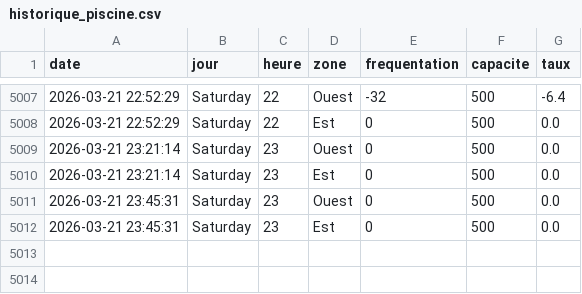
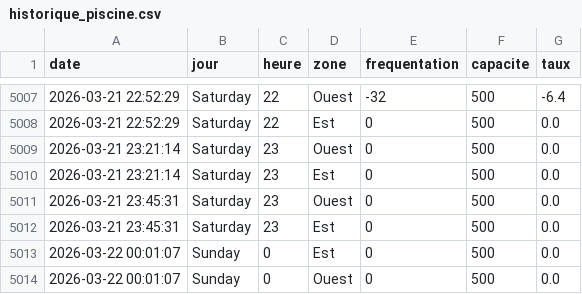
Before and after one commit to WilliamOlivers/piscine-scrapper, a CSV file: historique_piscine.csv, drawn as a sheet; only a part is shown, gaps mark what is left out.

```diff
--- a/historique_piscine.csv
+++ b/historique_piscine.csv
@@ -5012 +5012,3 @@ date,jour,heure,zone,frequentation,capacite,taux
 2026-03-21 23:45:31,Saturday,23,Est,0,500,0.0
+2026-03-22 00:01:07,Sunday,0,Est,0,500,0.0
+2026-03-22 00:01:07,Sunday,0,Ouest,0,500,0.0
```
